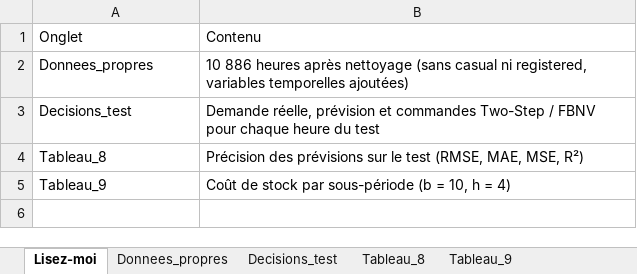
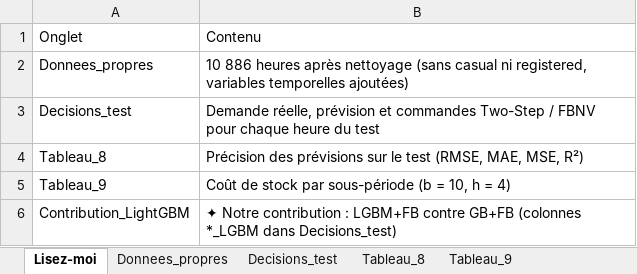
Before and after one commit to eliasbelme/eliasbelme.github.io, an Excel workbook: donnees_propres_GP27_FBNV.xlsx, sheet Lisez-moi, drawn as a sheet; values as stored, in another font and other column widths than the file's, no borders; the diff names each change by its address in the sheet, - before the commit and + after, or states it on an @@ line.

```diff
--- a/donnees_propres_GP27_FBNV.xlsx (sheet Lisez-moi)
+++ b/donnees_propres_GP27_FBNV.xlsx (sheet Lisez-moi)
+row 6: Contribution_LightGBM | ✦ Notre contribution : LGBM+FB contre GB+FB (colonnes *_LGBM dans Decisions_test)
```
Also changed, not shown: sheet Decisions_test, sheet Tableau_9, sheet Tableau_8, other sheet tabs, 6 other files.
